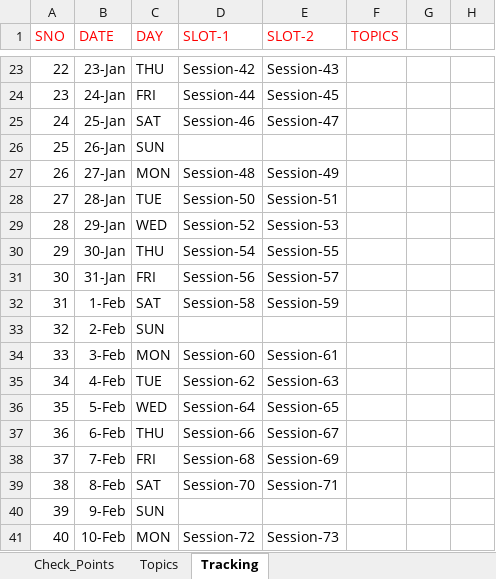
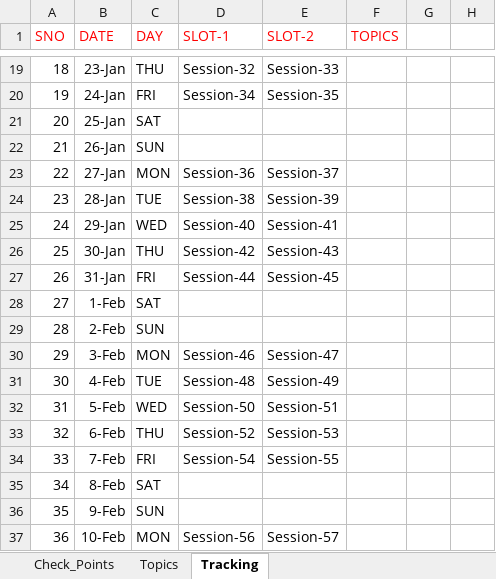
Before and after one commit to devops-notes-siva/References, an Excel workbook: Resource_And_Tracker.xlsx, sheet Tracking, drawn as a sheet; only a part is shown, gaps mark what is left out; values as stored, in another font and other column widths than the file's, no borders; addresses are those after the commit; the diff covers the shown part only; the diff names each change by its address in the sheet, - before the commit and + after, or states it on an @@ line.

```diff
--- a/Resource_And_Tracker.xlsx (sheet Tracking)
+++ b/Resource_And_Tracker.xlsx (sheet Tracking)
@@ column A (SNO) renumbered between rows 2 and 45 @@
-D19 (SLOT-1): Session-42
+D19 (SLOT-1): Session-32
-E19 (SLOT-2): Session-43
+E19 (SLOT-2): Session-33
-D20 (SLOT-1): Session-44
+D20 (SLOT-1): Session-34
-E20 (SLOT-2): Session-45
+E20 (SLOT-2): Session-35
-D21 (SLOT-1): Session-46
+D21 (SLOT-1): (empty)
-E21 (SLOT-2): Session-47
+E21 (SLOT-2): (empty)
-D23 (SLOT-1): Session-48
+D23 (SLOT-1): Session-36
-E23 (SLOT-2): Session-49
+E23 (SLOT-2): Session-37
-D24 (SLOT-1): Session-50
+D24 (SLOT-1): Session-38
-E24 (SLOT-2): Session-51
+E24 (SLOT-2): Session-39
-D25 (SLOT-1): Session-52
+D25 (SLOT-1): Session-40
-E25 (SLOT-2): Session-53
+E25 (SLOT-2): Session-41
-D26 (SLOT-1): Session-54
+D26 (SLOT-1): Session-42
-E26 (SLOT-2): Session-55
+E26 (SLOT-2): Session-43
-D27 (SLOT-1): Session-56
+D27 (SLOT-1): Session-44
-E27 (SLOT-2): Session-57
+E27 (SLOT-2): Session-45
-D28 (SLOT-1): Session-58
+D28 (SLOT-1): (empty)
-E28 (SLOT-2): Session-59
+E28 (SLOT-2): (empty)
-D30 (SLOT-1): Session-60
+D30 (SLOT-1): Session-46
-E30 (SLOT-2): Session-61
+E30 (SLOT-2): Session-47
-D31 (SLOT-1): Session-62
+D31 (SLOT-1): Session-48
-E31 (SLOT-2): Session-63
+E31 (SLOT-2): Session-49
-D32 (SLOT-1): Session-64
+D32 (SLOT-1): Session-50
-E32 (SLOT-2): Session-65
+E32 (SLOT-2): Session-51
-D33 (SLOT-1): Session-66
+D33 (SLOT-1): Session-52
-E33 (SLOT-2): Session-67
+E33 (SLOT-2): Session-53
-D34 (SLOT-1): Session-68
+D34 (SLOT-1): Session-54
-E34 (SLOT-2): Session-69
+E34 (SLOT-2): Session-55
-D35 (SLOT-1): Session-70
+D35 (SLOT-1): (empty)
-E35 (SLOT-2): Session-71
+E35 (SLOT-2): (empty)
-D37 (SLOT-1): Session-72
+D37 (SLOT-1): Session-56
-E37 (SLOT-2): Session-73
+E37 (SLOT-2): Session-57
```
Also changed, not shown: 11 added rows, 4 removed rows and 70 edited cells elsewhere in this sheet.
